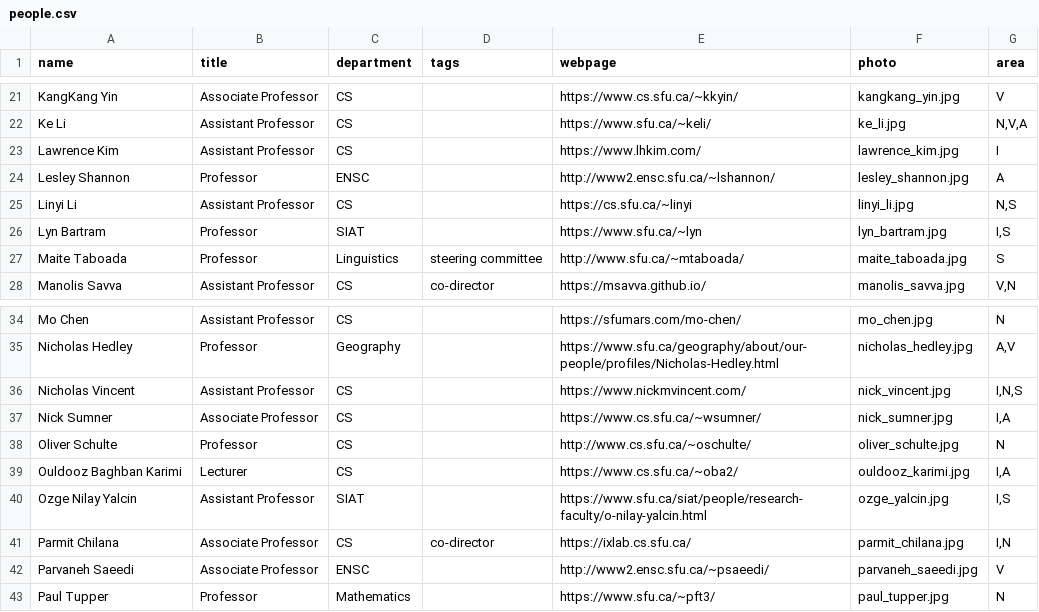
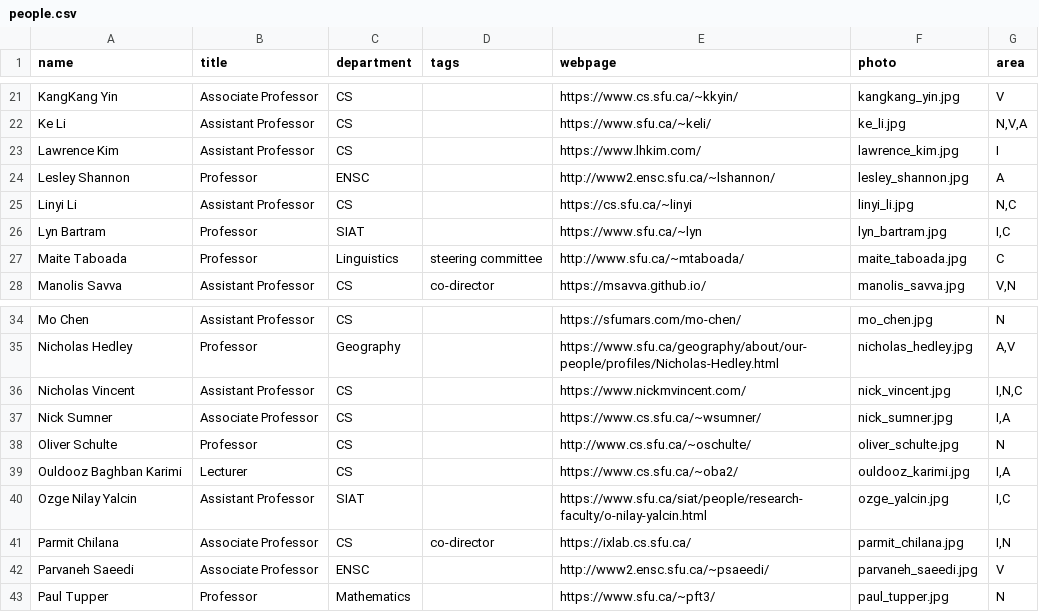
Before and after one commit to sfu-vinci/sfu-vinci.github.io, a CSV file: _data/people.csv, drawn as a sheet; only a part is shown, gaps mark what is left out; the diff covers the shown part only.

```diff
--- a/_data/people.csv
+++ b/_data/people.csv
@@ -24,5 +24,5 @@ Lawrence Kim,Assistant Professor,CS,,https://www.lhkim.com/,lawrence_kim.jpg,I
 Lesley Shannon,Professor,ENSC,,http://www2.ensc.sfu.ca/~lshannon/,lesley_shannon.jpg,A
-Linyi Li,Assistant Professor,CS,,https://cs.sfu.ca/~linyi,linyi_li.jpg,"N,S"
-Lyn Bartram,Professor,SIAT,,https://www.sfu.ca/~lyn,lyn_bartram.jpg,"I,S"
-Maite Taboada,Professor,Linguistics,steering committee,http://www.sfu.ca/~mtaboada/,maite_taboada.jpg,S
+Linyi Li,Assistant Professor,CS,,https://cs.sfu.ca/~linyi,linyi_li.jpg,"N,C"
+Lyn Bartram,Professor,SIAT,,https://www.sfu.ca/~lyn,lyn_bartram.jpg,"I,C"
+Maite Taboada,Professor,Linguistics,steering committee,http://www.sfu.ca/~mtaboada/,maite_taboada.jpg,C
 Manolis Savva,Assistant Professor,CS,co-director,https://msavva.github.io/,manolis_savva.jpg,"V,N"
@@ -35,3 +35,3 @@ Mo Chen,Assistant Professor,CS,,https://sfumars.com/mo-chen/,mo_chen.jpg,"N"
 Nicholas Hedley,Professor,Geography,,https://www.sfu.ca/geography/about/our-people/profiles/Nicholas-Hedley.html,nicholas_hedley.jpg,"A,V"
-Nicholas Vincent,Assistant Professor,CS,,https://www.nickmvincent.com/,nick_vincent.jpg,"I,N,S"
+Nicholas Vincent,Assistant Professor,CS,,https://www.nickmvincent.com/,nick_vincent.jpg,"I,N,C"
 Nick Sumner,Associate Professor,CS,,https://www.cs.sfu.ca/~wsumner/,nick_sumner.jpg,"I,A"
@@ -39,3 +39,3 @@ Oliver Schulte,Professor,CS,,http://www.cs.sfu.ca/~oschulte/,oliver_schulte.jpg,
 Ouldooz Baghban Karimi,Lecturer,CS,,https://www.cs.sfu.ca/~oba2/,ouldooz_karimi.jpg,"I,A"
-Ozge Nilay Yalcin,Assistant Professor,SIAT,,https://www.sfu.ca/siat/people/research-faculty/o-nilay-yalcin.html,ozge_yalcin.jpg,"I,S"
+Ozge Nilay Yalcin,Assistant Professor,SIAT,,https://www.sfu.ca/siat/people/research-faculty/o-nilay-yalcin.html,ozge_yalcin.jpg,"I,C"
 Parmit Chilana,Associate Professor,CS,co-director,https://ixlab.cs.sfu.ca/,parmit_chilana.jpg,"I,N"
```
Also changed, not shown: 11 edited cells elsewhere in this file, 5 other files.
